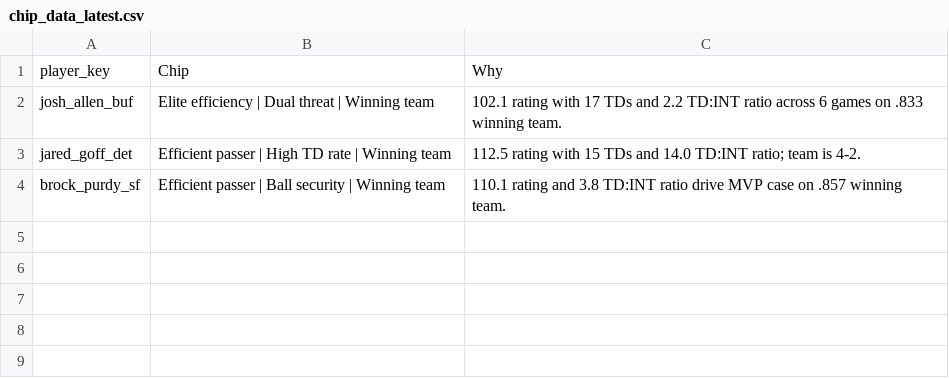
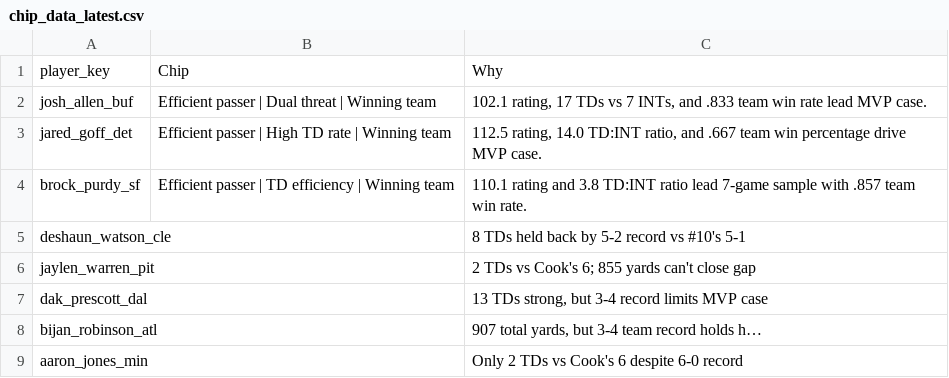
Before and after one commit to jeffwarr4/nfl-awards-predictor, a CSV file: predictions/2026/chip_data/chip_data_latest.csv, drawn as a sheet.

```diff
--- a/predictions/2026/chip_data/chip_data_latest.csv
+++ b/predictions/2026/chip_data/chip_data_latest.csv
@@ -1,4 +1,9 @@
 player_key,Chip,Why
-josh_allen_buf,Elite efficiency | Dual threat | Winning team,102.1 rating with 17 TDs and 2.2 TD:INT ratio across 6 games on .833 winning team.
-jared_goff_det,Efficient passer | High TD rate | Winning team,112.5 rating with 15 TDs and 14.0 TD:INT ratio; team is 4-2.
-brock_purdy_sf,Efficient passer | Ball security | Winning team,110.1 rating and 3.8 TD:INT ratio drive MVP case on .857 winning team.
+josh_allen_buf,Efficient passer | Dual threat | Winning team,"102.1 rating, 17 TDs vs 7 INTs, and .833 team win rate lead MVP case."
+jared_goff_det,Efficient passer | High TD rate | Winning team,"112.5 rating, 14.0 TD:INT ratio, and .667 team win percentage drive MVP case."
+brock_purdy_sf,Efficient passer | TD efficiency | Winning team,110.1 rating and 3.8 TD:INT ratio lead 7-game sample with .857 team win rate.
+deshaun_watson_cle,,8 TDs held back by 5-2 record vs #10's 5-1
+jaylen_warren_pit,,2 TDs vs Cook's 6; 855 yards can't close gap
+dak_prescott_dal,,"13 TDs strong, but 3-4 record limits MVP case"
+bijan_robinson_atl,,"907 total yards, but 3-4 team record holds h…"
+aaron_jones_min,,Only 2 TDs vs Cook's 6 despite 6-0 record
```
Also changed, not shown: predictions/nfl_candidates.csv, 8 other files.
